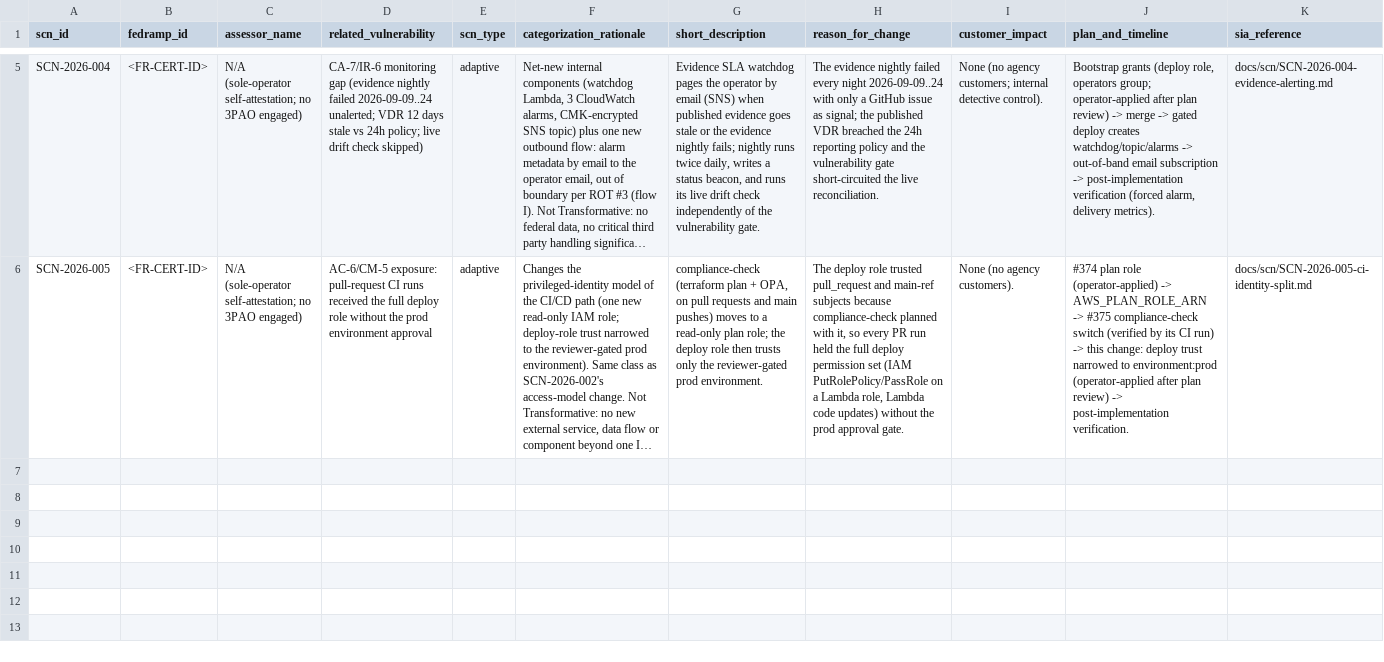
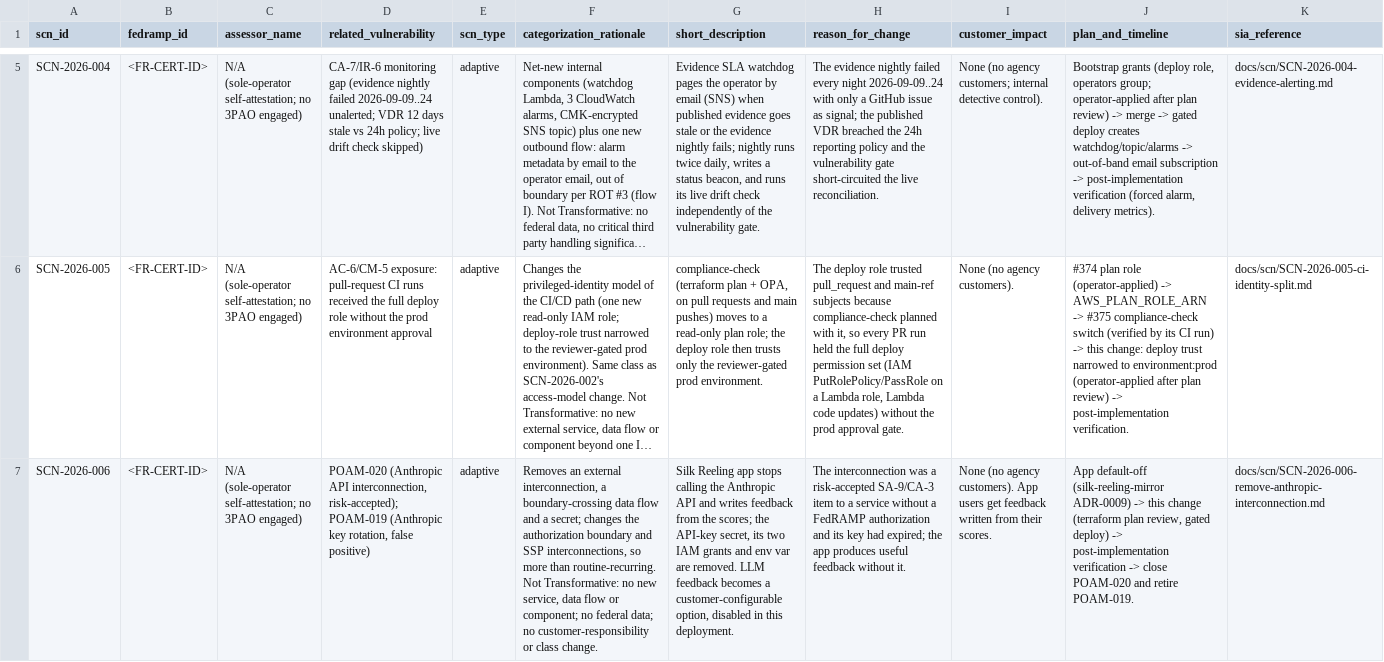
Before and after one commit to sam-aydlette/samaydlette.com, a CSV file: docs/scn/scn-register.csv, drawn as a sheet; only a part is shown, gaps mark what is left out; long unchanged cells end in …; rows hold the shown columns only; the diff names each change by its address in the sheet, - before the commit and + after, or states it on an @@ line.

```diff
--- a/docs/scn/scn-register.csv
+++ b/docs/scn/scn-register.csv
+row 7: SCN-2026-006 | <FR-CERT-ID> | N/A (sole-operator self-attestation; no 3PAO engaged) | POAM-020 (Anthropic API interconnection, risk-accepted); POAM-019 (Anthropic key rotation, false positive) | adaptive | Removes an external interconnection, a boundary-crossing data flow and a secret; changes the authorization boundary and SSP interconnections, so more than routine-recurring. Not Transformative: no new service, data flow or component; no federal data; no customer-responsibility or class change. | Silk Reeling app stops calling the Anthropic API and writes feedback from the scores; the API-key secret, its two IAM grants and env var are removed. LLM feedback becomes a customer-configurable option, disabled in this deployment. | The interconnection was a risk-accepted SA-9/CA-3 item to a service without a FedRAMP authorization and its key had expired; the app produces useful feedback without it. | None (no agency customers). App users get feedback written from their scores. | App default-off (silk-reeling-mirror ADR-0009) -> this change (terraform plan review, gated deploy) -> post-implementation verification -> close POAM-020 and retire POAM-019. | docs/scn/SCN-2026-006-remove-anthropic-interconnection.md
```
Also changed, not shown: 20 other files.
